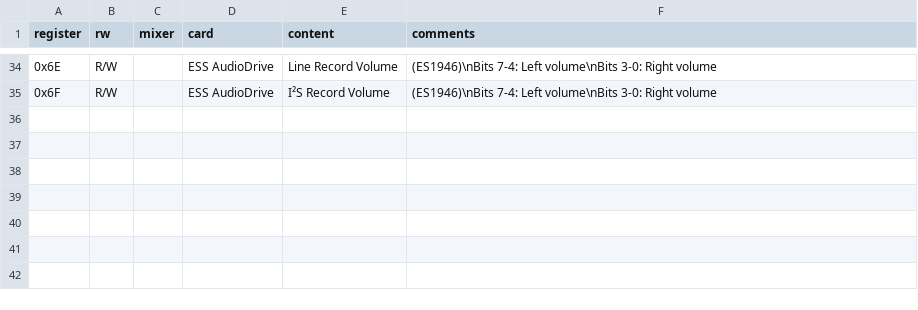
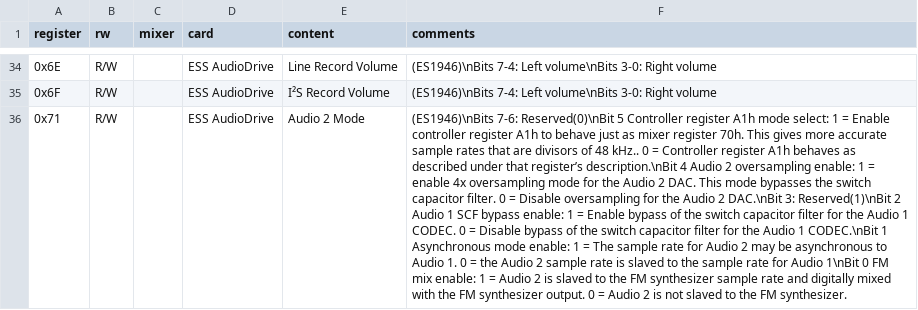
Before and after one commit to joncampbell123/a-pile-of-documentation, a CSV file: tables/sound/ibm/sound-blaster/sound-blaster-mixer-registers--hackipedia-org--hackipedia-org-sound-and-music-sound-blaster-ess-es1946.csv, drawn as a sheet; only a part is shown, gaps mark what is left out; the diff names each change by its address in the sheet, - before the commit and + after, or states it on an @@ line.

Commit message:
more

```diff
--- a/tables/sound/ibm/sound-blaster/sound-blaster-mixer-registers--hackipedia-org--hackipedia-org-sound-and-music-sound-blaster-ess-es1946.csv
+++ b/tables/sound/ibm/sound-blaster/sound-blaster-mixer-registers--hackipedia-org--hackipedia-org-sound-and-music-sound-blaster-ess-es1946.csv
+row 36: 0x71 | R/W |  | ESS AudioDrive | Audio 2 Mode | (ES1946)\nBits 7-6: Reserved(0)\nBit 5 Controller register A1h mode select: 1 = Enable controller register A1h to behave just as mixer register 70h. This gives more accurate sample rates that are divisors of 48 kHz.. 0 = Controller register A1h behaves as described under that register’s description.\nBit 4 Audio 2 oversampling enable: 1 = enable 4x oversampling mode for the Audio 2 DAC. This mode bypasses the switch capacitor filter. 0 = Disable oversampling for the Audio 2 DAC.\nBit 3: Reserved(1)\nBit 2 Audio 1 SCF bypass enable: 1 = Enable bypass of the switch capacitor filter for the Audio 1 CODEC. 0 = Disable bypass of the switch capacitor filter for the Audio 1 CODEC.\nBit 1 Asynchronous mode enable: 1 = The sample rate for Audio 2 may be asynchronous to Audio 1. 0 = the Audio 2 sample rate is slaved to the sample rate for Audio 1\nBit 0 FM mix enable: 1 = Audio 2 is slaved to the FM synthesizer sample rate and digitally mixed with the FM synthesizer output. 0 = Audio 2 is not slaved to the FM synthesizer.
```
